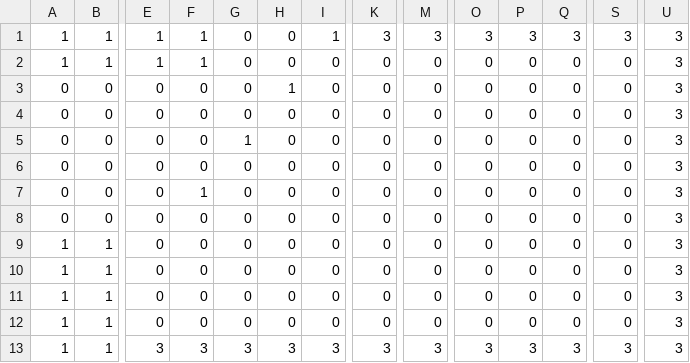
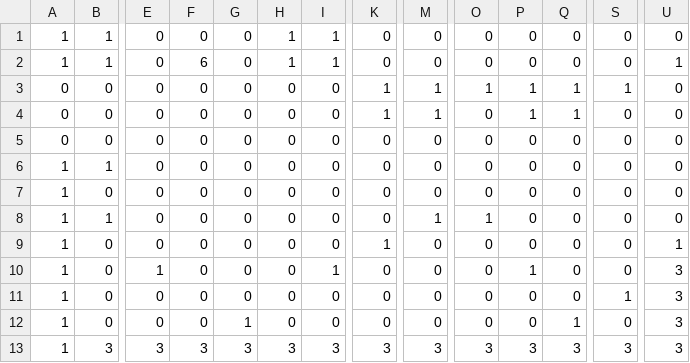
Before and after one commit to TerrySoba/TandyGame, a CSV file: levels/0302_col.csv, drawn as a sheet; only a part is shown, gaps mark what is left out; removed rows and columns are numbered as before the commit, all else as after; rows hold the shown columns only; the diff covers the shown part only; the diff names each change by its address in the sheet, - before the commit and + after, or states it on an @@ line.

```diff
--- a/levels/0302_col.csv
+++ b/levels/0302_col.csv
-row 1: 1 | 1 | 1 | 1 | 0 | 0 | 1 | 3 | 3 | 3 | 3 | 3 | 3 | 3
-E1: 1
+E1: 0
-F1: 1
+F1: 0
-H1: 0
+H1: 1
-I1: 0
+I1: 1
-U1: 3
+U1: 0
+row 2: 1 | 1 | 0 | 6 | 0 | 1 | 1 | 0 | 0 | 0 | 0 | 0 | 0 | 1
-H3: 1
+H3: 0
-K3:K4: 0
+K3:K4: 1
-M3:M4: 0
+M3:M4: 1
-O3: 0
+O3: 1
-P3:P4: 0
+P3:P4: 1
-Q3:Q4: 0
+Q3:Q4: 1
-S3: 0
+S3: 1
-U3:U8: 3
+U3:U8: 0
-G5: 1
+G5: 0
-A6:A8: 0
+A6:A8: 1
-B6: 0
+B6: 1
-F7: 1
+F7: 0
-B8: 0
+B8: 1
-M8: 0
+M8: 1
-O8: 0
+O8: 1
-B9:B12: 1
+B9:B12: 0
-K9: 0
+K9: 1
-U9: 3
+U9: 1
-E10: 0
+E10: 1
-I10: 0
+I10: 1
-P10: 0
+P10: 1
-S11: 0
+S11: 1
-G12: 0
+G12: 1
-Q12: 0
+Q12: 1
-B13: 1
+B13: 3
```
Also changed, not shown: 8 edited cells elsewhere in this file, levels/0101_bg.csv, levels/0202_bg.csv, 14 other files.
